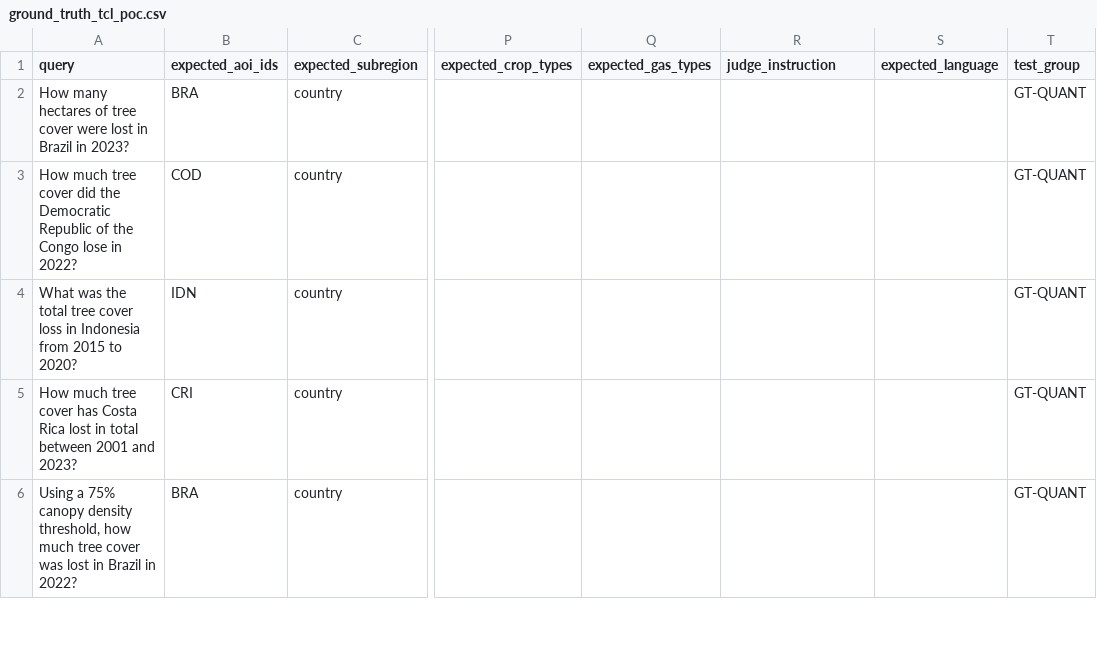
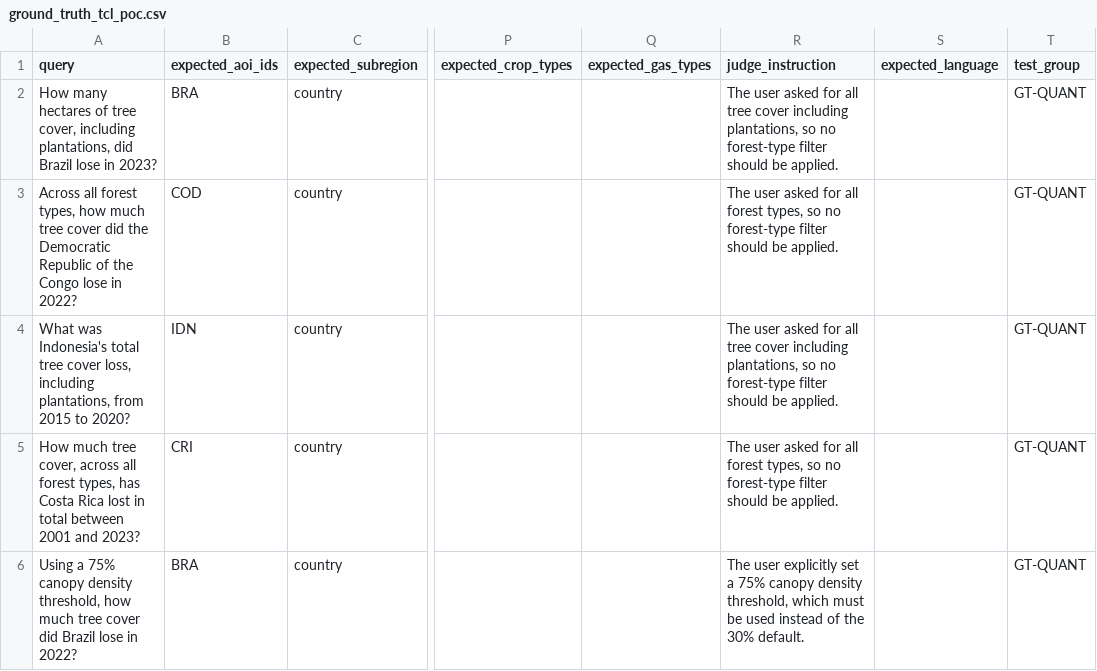
Before and after one commit to wri/gnw-evals, a CSV file: ground_truth_tcl_poc.csv, drawn as a sheet; only a part is shown, gaps mark what is left out; the diff covers the shown part only; the diff names each change by its address in the sheet, - before the commit and + after, or states it on an @@ line.

Commit message:
Align cases with catalog: explicit all-tree-cover vs primary/intact/fires, driver groupings, expected-vs-selected params in report

```diff
--- a/ground_truth_tcl_poc.csv
+++ b/ground_truth_tcl_poc.csv
-A2 (query): …of tree cover were lost in Brazil in 2023?
+A2 (query): …of tree cover, including plantations, did Brazil lose in 2023?
-R2 (judge_instruction): (empty)
+R2 (judge_instruction): The user asked for all tree cover including plantations, so no forest-type filter should be applied.
-A3 (query): How much tree…
+A3 (query): Across all forest types, how much tree…
-R3 (judge_instruction): (empty)
+R3 (judge_instruction): The user asked for all forest types, so no forest-type filter should be applied.
-A4 (query): What was the total tree cover loss in Indonesia from 2015…
+A4 (query): What was Indonesia's total tree cover loss, including plantations, from 2015…
-R4 (judge_instruction): (empty)
+R4 (judge_instruction): The user asked for all tree cover including plantations, so no forest-type filter should be applied.
-A5 (query): …much tree cover has Costa…
+A5 (query): …much tree cover, across all forest types, has Costa…
-R5 (judge_instruction): (empty)
+R5 (judge_instruction): The user asked for all forest types, so no forest-type filter should be applied.
-A6 (query): …tree cover was lost in Brazil in 2022?
+A6 (query): …tree cover did Brazil lose in 2022?
-R6 (judge_instruction): (empty)
+R6 (judge_instruction): The user explicitly set a 75% canopy density threshold, which must be used instead of the 30% default.
```
Also changed, not shown: 3 added rows and 35 edited cells elsewhere in this file, 17 other files.
